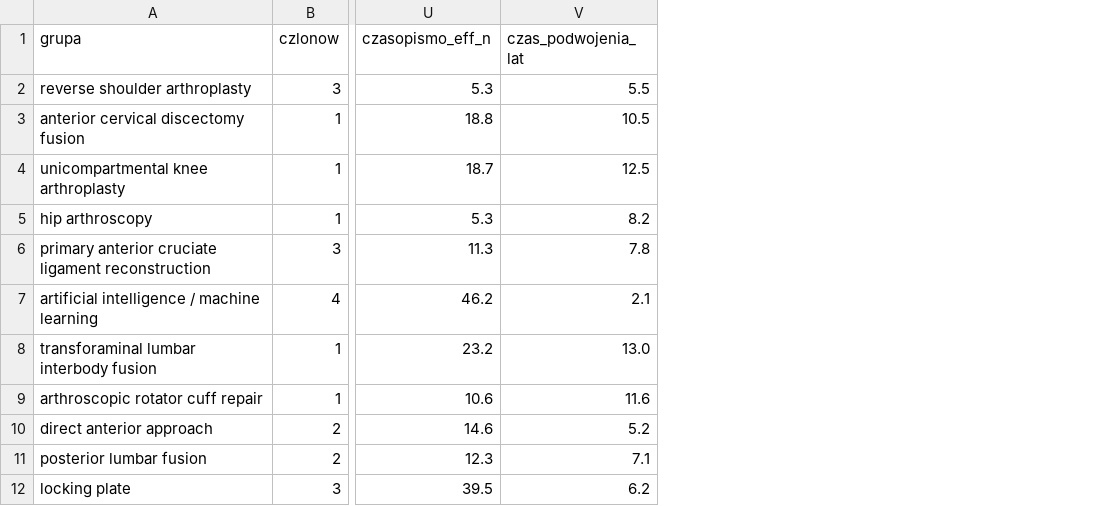
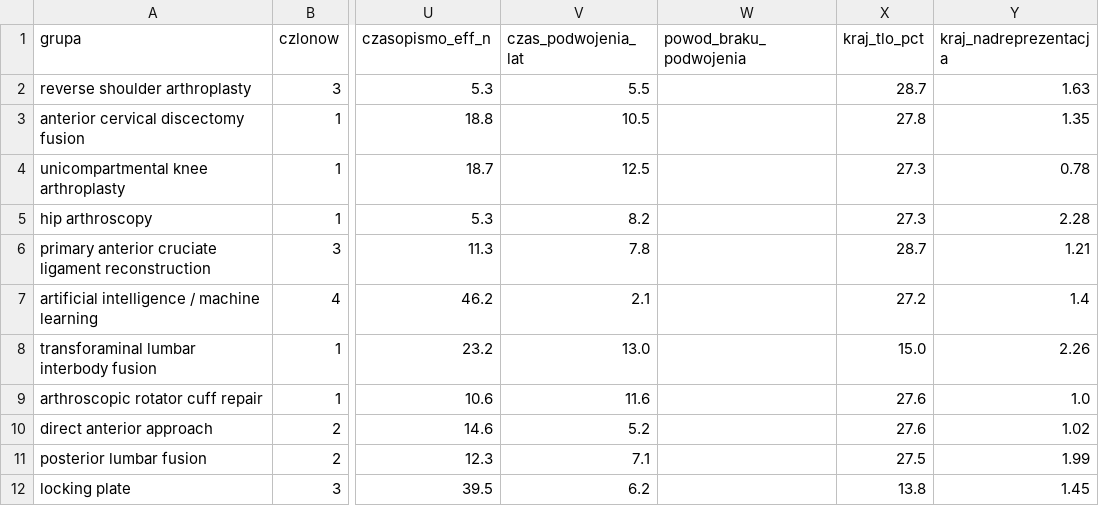
Before and after one commit to P-Czum/ortho-tech-diffusion, a CSV file: data/processed/osie_ostateczne.csv, drawn as a sheet; only a part is shown, gaps mark what is left out; the diff names each change by its address in the sheet, - before the commit and + after, or states it on an @@ line.

```diff
--- a/data/processed/osie_ostateczne.csv
+++ b/data/processed/osie_ostateczne.csv
+column W (powod_braku_podwojenia), empty
+column X (kraj_tlo_pct), rows 2-12: 28.7 | 27.8 | 27.3 | 27.3 | 28.7 | 27.2 | 15.0 | 27.6 | 27.6 | 27.5 | 13.8
+column Y (kraj_nadreprezentacja), rows 2-12: 1.63 | 1.35 | 0.78 | 2.28 | 1.21 | 1.4 | 2.26 | 1.0 | 1.02 | 1.99 | 1.45
```
Also changed, not shown: 6 other files.
